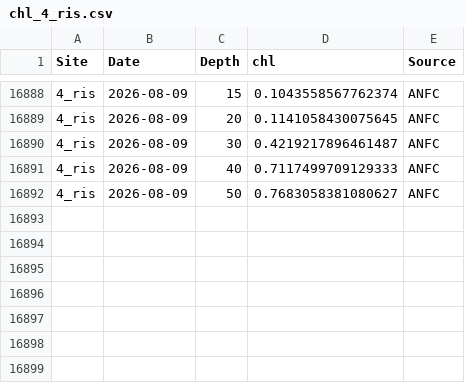
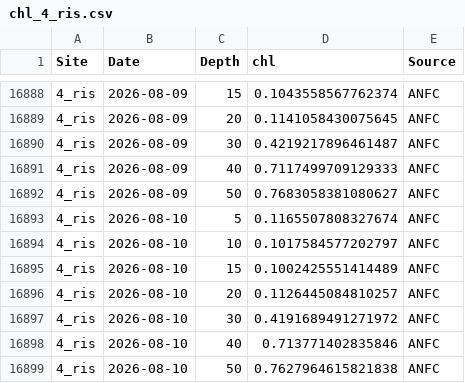
Before and after one commit to sharkbot952/temp_test, a CSV file: data/cmem/chl/chl_4_ris.csv, drawn as a sheet; only a part is shown, gaps mark what is left out.

```diff
--- a/data/cmem/chl/chl_4_ris.csv
+++ b/data/cmem/chl/chl_4_ris.csv
@@ -16892 +16892,8 @@
 4_ris,2026-08-09,50,0.7683058381080627,ANFC
+4_ris,2026-08-10,5,0.1165507808327674,ANFC
+4_ris,2026-08-10,10,0.1017584577202797,ANFC
+4_ris,2026-08-10,15,0.1002425551414489,ANFC
+4_ris,2026-08-10,20,0.1126445084810257,ANFC
+4_ris,2026-08-10,30,0.4191689491271972,ANFC
+4_ris,2026-08-10,40,0.713771402835846,ANFC
+4_ris,2026-08-10,50,0.7627964615821838,ANFC
```
Also changed, not shown: data/cmem/chl/chl_3_reb.csv, data/cmem/chl/chl_96_ton.csv, 16 other files.
